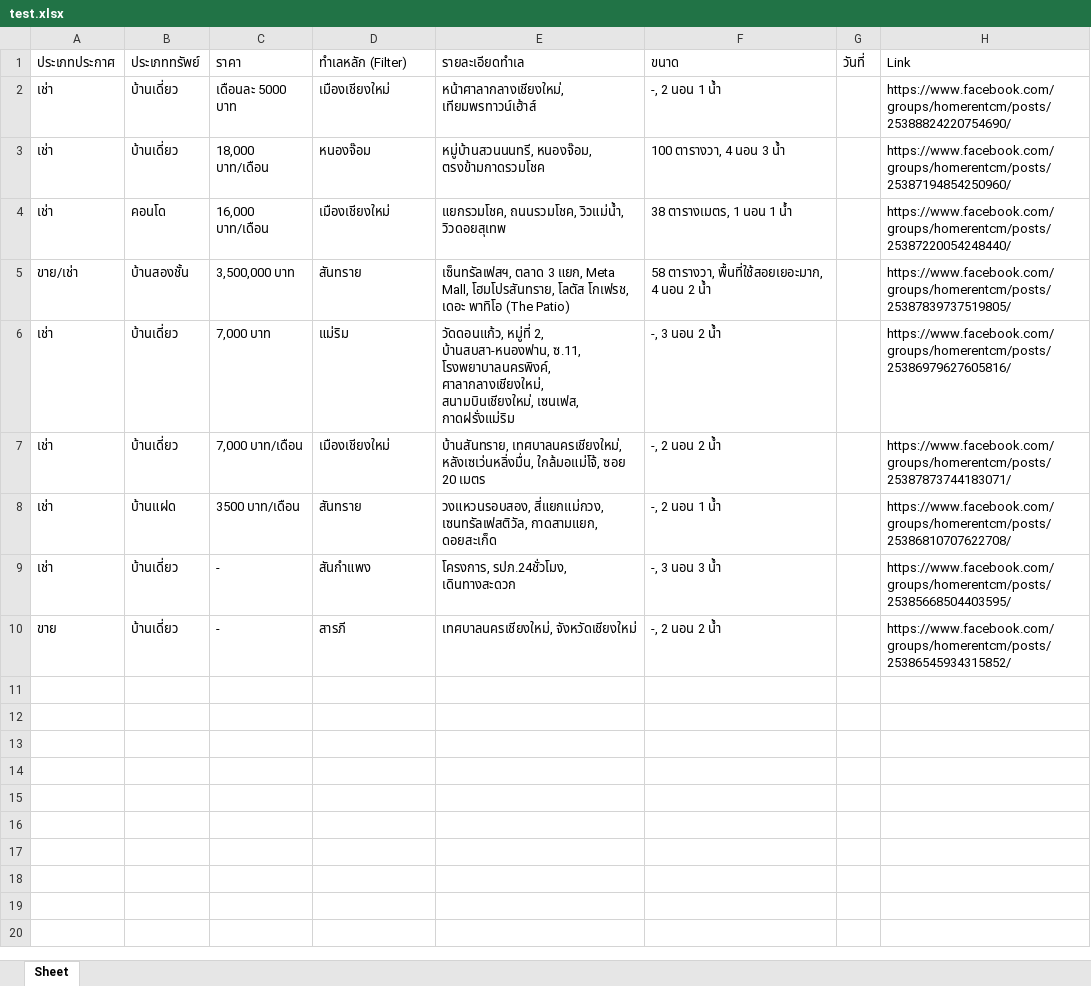
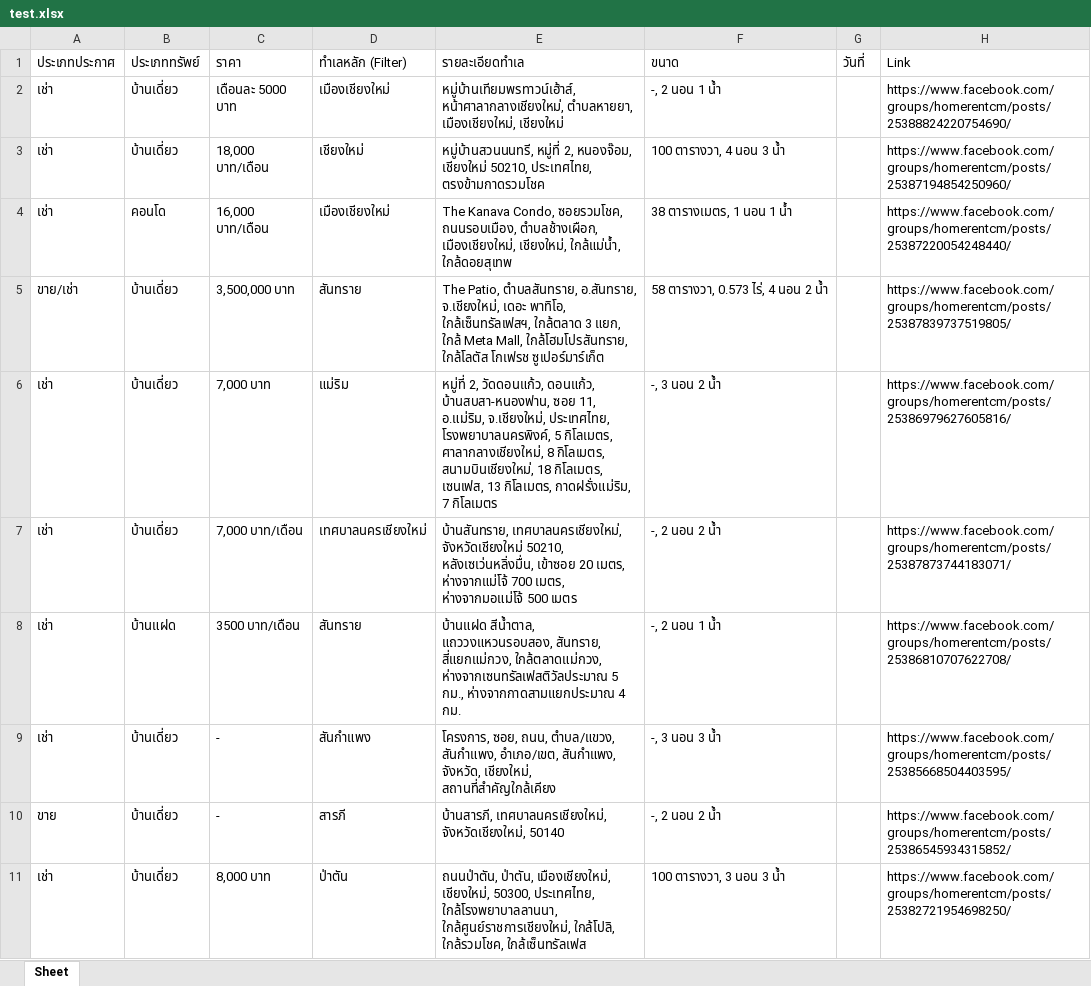
Before and after one commit to WatcharananPha/Real-Estate-Listing-Aggregator-System, an Excel workbook: test.xlsx, sheet Sheet, drawn as a sheet; values as stored, in another font and other column widths than the file's, no borders; the diff names each change by its address in the sheet, - before the commit and + after, or states it on an @@ line.

```diff
--- a/test.xlsx (sheet Sheet)
+++ b/test.xlsx (sheet Sheet)
-E2: หน้าศาลากลางเชียงใหม่, เทียมพรทาวน์เฮ้าส์
+E2: หมู่บ้านเทียมพรทาวน์เฮ้าส์, หน้าศาลากลางเชียงใหม่, ตำบลหายยา, เมืองเชียงใหม่, เชียงใหม่
-D3: หนองจ๊อม
+D3: เชียงใหม่
-E3: หมู่บ้านสวนนนทรี, หนองจ๊อม, ตรงข้ามกาดรวมโชค
+E3: หมู่บ้านสวนนนทรี, หมู่ที่ 2, หนองจ๊อม, เชียงใหม่ 50210, ประเทศไทย, ตรงข้ามกาดรวมโชค
-E4: แยกรวมโชค, ถนนรวมโชค, วิวแม่น้ำ, วิวดอยสุเทพ
+E4: The Kanava Condo, ซอยรวมโชค, ถนนรอบเมือง, ตำบลช้างเผือก, เมืองเชียงใหม่, เชียงใหม่, ใกล้แม่น้ำ, ใกล้ดอยสุเทพ
-B5: บ้านสองชั้น
+B5: บ้านเดี่ยว
-E5: เซ็นทรัลเฟสฯ, ตลาด 3 แยก, Meta Mall, โฮมโปรสันทราย, โลตัส โกเฟรช, เดอะ พาทิโอ (The Patio)
+E5: The Patio, ตำบลสันทราย, อ.สันทราย, จ.เชียงใหม่, เดอะ พาทิโอ, ใกล้เซ็นทรัลเฟสฯ, ใกล้ตลาด 3 แยก, ใกล้ Meta Mall, ใกล้โฮมโปรสันทราย, ใกล้โลตัส โกเฟรช ซูเปอร์มาร์เก็ต
-F5: 58 ตารางวา, พื้นที่ใช้สอยเยอะมาก, 4 นอน 2 น้ำ
+F5: 58 ตารางวา, 0.573 ไร่, 4 นอน 2 น้ำ
-E6: วัดดอนแก้ว, หมู่ที่ 2, บ้านสบสา-หนองฟาน, ซ.11, โรงพยาบาลนครพิงค์, ศาลากลางเชียงใหม่, สนามบินเชียงใหม่, เซนเฟส, กาดฝรั่งแม่ริม
+E6: หมู่ที่ 2, วัดดอนแก้ว, ดอนแก้ว, บ้านสบสา-หนองฟาน, ซอย 11, อ.แม่ริม, จ.เชียงใหม่, ประเทศไทย, โรงพยาบาลนครพิงค์, 5 กิโลเมตร, ศาลากลางเชียงใหม่, 8 กิโลเมตร, สนามบินเชียงใหม่, 18 กิโลเมตร, เซนเฟส, 13 กิโลเมตร, กาดฝรั่งแม่ริม, 7 กิโลเมตร
-D7: เมืองเชียงใหม่
+D7: เทศบาลนครเชียงใหม่
-E7: บ้านสันทราย, เทศบาลนครเชียงใหม่, หลังเซเว่นหลิ่งมื่น, ใกล้มอแม่โจ้, ซอย 20 เมตร
+E7: บ้านสันทราย, เทศบาลนครเชียงใหม่, จังหวัดเชียงใหม่ 50210, หลังเซเว่นหลิ่งมื่น, เข้าซอย 20 เมตร, ห่างจากแม่โจ้ 700 เมตร, ห่างจากมอแม่โจ้ 500 เมตร
-E8: วงแหวนรอบสอง, สี่แยกแม่กวง, เซนทรัลเฟสติวัล, กาดสามแยก, ดอยสะเก็ด
+E8: บ้านแฝด สีน้ำตาล, แถววงแหวนรอบสอง, สันทราย, สี่แยกแม่กวง, ใกล้ตลาดแม่กวง, ห่างจากเซนทรัลเฟสติวัลประมาณ 5 กม., ห่างจากกาดสามแยกประมาณ 4 กม.
-E9: โครงการ, รปภ.24ชั่วโมง, เดินทางสะดวก
+E9: โครงการ, ซอย, ถนน, ตำบล/แขวง, สันกำแพง, อำเภอ/เขต, สันกำแพง, จังหวัด, เชียงใหม่, สถานที่สำคัญใกล้เคียง
-E10: เทศบาลนครเชียงใหม่, จังหวัดเชียงใหม่
+E10: บ้านสารภี, เทศบาลนครเชียงใหม่, จังหวัดเชียงใหม่, 50140
+row 11: เช่า | บ้านเดี่ยว | 8,000 บาท | ป่าตัน | ถนนป่าตัน, ป่าตัน, เมืองเชียงใหม่, เชียงใหม่, 50300, ประเทศไทย, ใกล้โรงพยาบาลลานนา, ใกล้ศูนย์ราชการเชียงใหม่, ใกล้โปลิ, ใกล้รวมโชค, ใกล้เซ็นทรัลเฟส | 100 ตารางวา, 3 นอน 3 น้ำ |  | https://www.facebook.com/groups/homerentcm/posts/25382721954698250/
```
Also changed, not shown: 5 other files.
